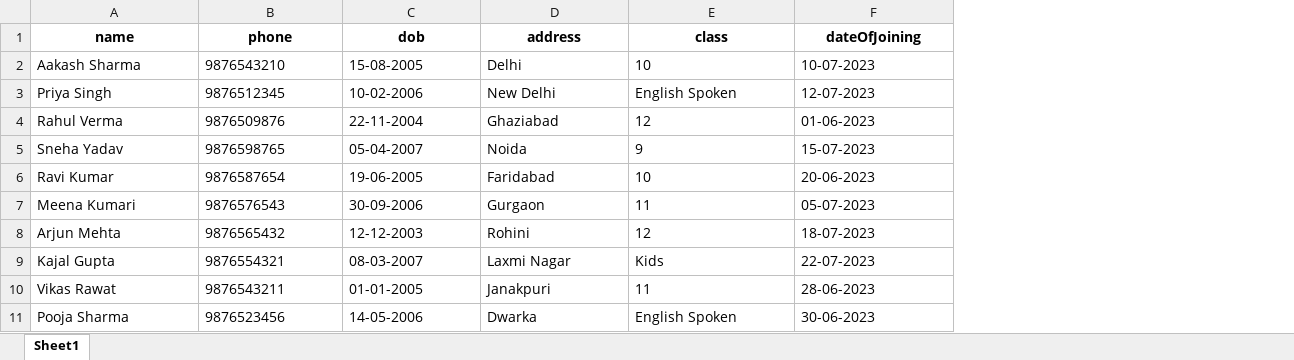
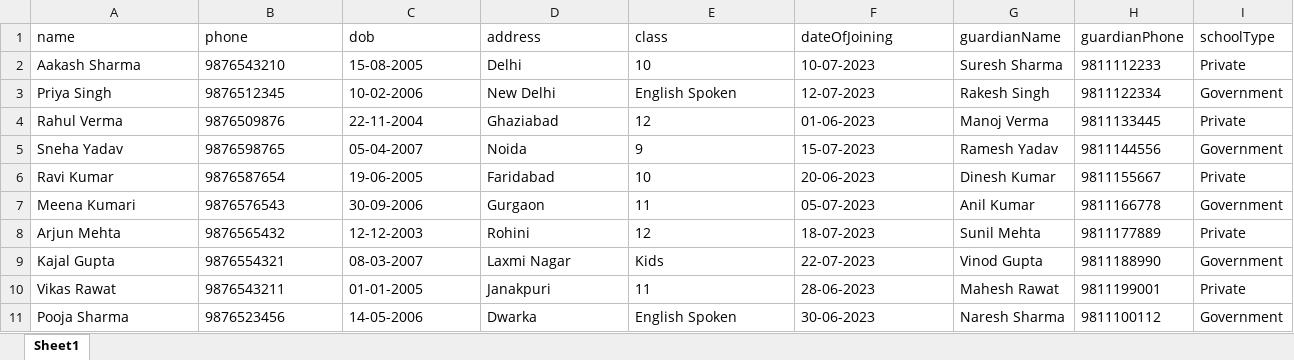
Before and after one commit to Sky471012/Neep, an Excel workbook: client/public/sample-student-template.xlsx, sheet Sheet1, drawn as a sheet; values as stored, in another font and other column widths than the file's, no borders; the diff names each change by its address in the sheet, - before the commit and + after, or states it on an @@ line.

Commit message:
Enhance Excel upload functionality with validation and error handling

```diff
--- a/client/public/sample-student-template.xlsx (sheet Sheet1)
+++ b/client/public/sample-student-template.xlsx (sheet Sheet1)
+column G (guardianName), rows 2-11: Suresh Sharma | Rakesh Singh | Manoj Verma | Ramesh Yadav | Dinesh Kumar | Anil Kumar | Sunil Mehta | Vinod Gupta | Mahesh Rawat | Naresh Sharma
+column H (guardianPhone), rows 2-11: 9811112233 | 9811122334 | 9811133445 | 9811144556 | 9811155667 | 9811166778 | 9811177889 | 9811188990 | 9811199001 | 9811100112
+column I (schoolType), rows 2-11: Private | Government | Private | Government | Private | Government | Private | Government | Private | Government
@@ A1:F1 bold: on → off, alignment: center → left @@
```
Also changed, not shown: 2 other files.
